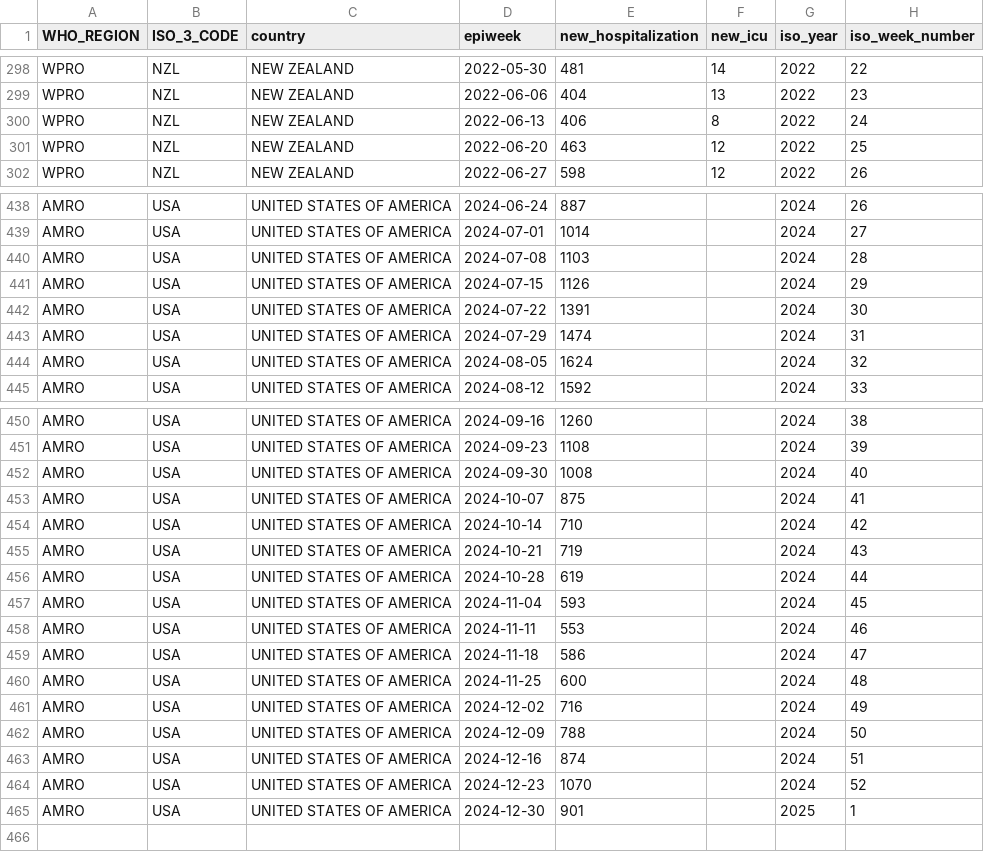
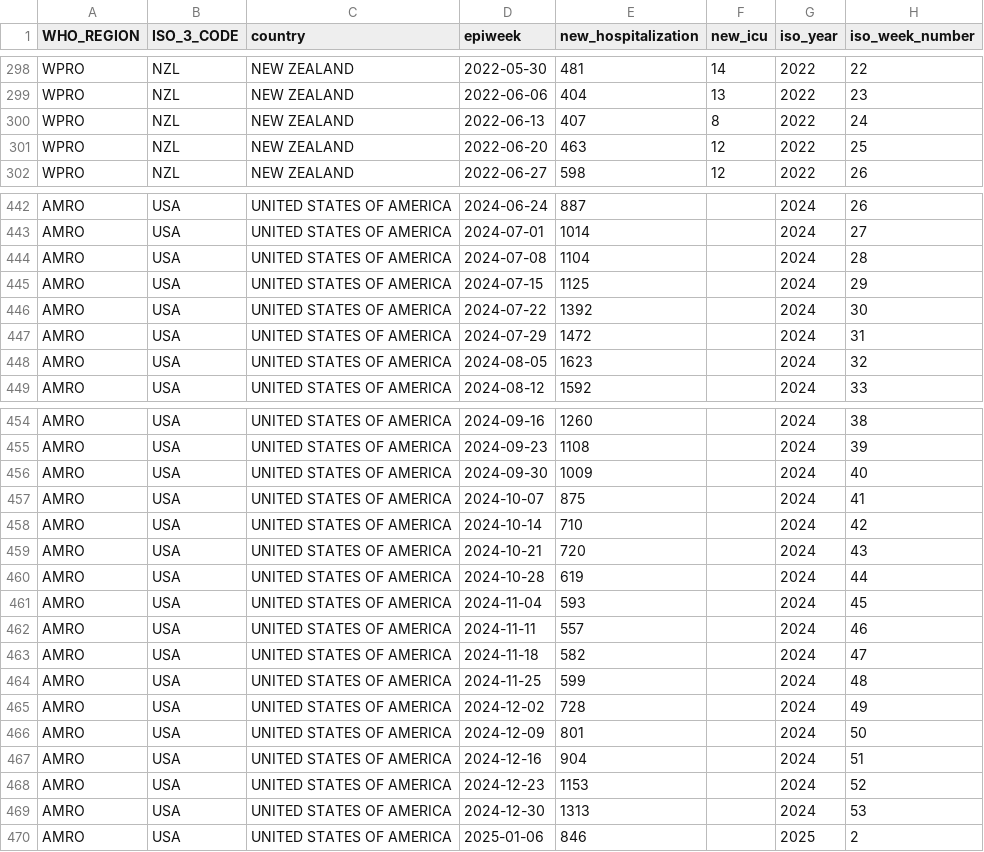
Before and after one commit to whocov/csv_weekly_hosp_icu, a CSV file: data/clean/historical_clean_data.csv, drawn as a sheet; only a part is shown, gaps mark what is left out; the diff covers the shown part only.

```diff
--- a/data/clean/historical_clean_data.csv
+++ b/data/clean/historical_clean_data.csv
@@ -299,3 +299,3 @@ WPRO,NZL,NEW ZEALAND,2022-05-30,481,14,2022,22
 WPRO,NZL,NEW ZEALAND,2022-06-06,404,13,2022,23
-WPRO,NZL,NEW ZEALAND,2022-06-13,406,8,2022,24
+WPRO,NZL,NEW ZEALAND,2022-06-13,407,8,2022,24
 WPRO,NZL,NEW ZEALAND,2022-06-20,463,12,2022,25
@@ -439,7 +443,7 @@ AMRO,USA,UNITED STATES OF AMERICA,2024-06-24,887,,2024,26
 AMRO,USA,UNITED STATES OF AMERICA,2024-07-01,1014,,2024,27
-AMRO,USA,UNITED STATES OF AMERICA,2024-07-08,1103,,2024,28
-AMRO,USA,UNITED STATES OF AMERICA,2024-07-15,1126,,2024,29
-AMRO,USA,UNITED STATES OF AMERICA,2024-07-22,1391,,2024,30
-AMRO,USA,UNITED STATES OF AMERICA,2024-07-29,1474,,2024,31
-AMRO,USA,UNITED STATES OF AMERICA,2024-08-05,1624,,2024,32
+AMRO,USA,UNITED STATES OF AMERICA,2024-07-08,1104,,2024,28
+AMRO,USA,UNITED STATES OF AMERICA,2024-07-15,1125,,2024,29
+AMRO,USA,UNITED STATES OF AMERICA,2024-07-22,1392,,2024,30
+AMRO,USA,UNITED STATES OF AMERICA,2024-07-29,1472,,2024,31
+AMRO,USA,UNITED STATES OF AMERICA,2024-08-05,1623,,2024,32
 AMRO,USA,UNITED STATES OF AMERICA,2024-08-12,1592,,2024,33
@@ -451,15 +455,16 @@ AMRO,USA,UNITED STATES OF AMERICA,2024-09-16,1260,,2024,38
 AMRO,USA,UNITED STATES OF AMERICA,2024-09-23,1108,,2024,39
-AMRO,USA,UNITED STATES OF AMERICA,2024-09-30,1008,,2024,40
+AMRO,USA,UNITED STATES OF AMERICA,2024-09-30,1009,,2024,40
 AMRO,USA,UNITED STATES OF AMERICA,2024-10-07,875,,2024,41
 AMRO,USA,UNITED STATES OF AMERICA,2024-10-14,710,,2024,42
-AMRO,USA,UNITED STATES OF AMERICA,2024-10-21,719,,2024,43
+AMRO,USA,UNITED STATES OF AMERICA,2024-10-21,720,,2024,43
 AMRO,USA,UNITED STATES OF AMERICA,2024-10-28,619,,2024,44
 AMRO,USA,UNITED STATES OF AMERICA,2024-11-04,593,,2024,45
-AMRO,USA,UNITED STATES OF AMERICA,2024-11-11,553,,2024,46
-AMRO,USA,UNITED STATES OF AMERICA,2024-11-18,586,,2024,47
-AMRO,USA,UNITED STATES OF AMERICA,2024-11-25,600,,2024,48
-AMRO,USA,UNITED STATES OF AMERICA,2024-12-02,716,,2024,49
-AMRO,USA,UNITED STATES OF AMERICA,2024-12-09,788,,2024,50
-AMRO,USA,UNITED STATES OF AMERICA,2024-12-16,874,,2024,51
-AMRO,USA,UNITED STATES OF AMERICA,2024-12-23,1070,,2024,52
-AMRO,USA,UNITED STATES OF AMERICA,2024-12-30,901,,2025,1
+AMRO,USA,UNITED STATES OF AMERICA,2024-11-11,557,,2024,46
+AMRO,USA,UNITED STATES OF AMERICA,2024-11-18,582,,2024,47
+AMRO,USA,UNITED STATES OF AMERICA,2024-11-25,599,,2024,48
+AMRO,USA,UNITED STATES OF AMERICA,2024-12-02,728,,2024,49
+AMRO,USA,UNITED STATES OF AMERICA,2024-12-09,801,,2024,50
+AMRO,USA,UNITED STATES OF AMERICA,2024-12-16,904,,2024,51
+AMRO,USA,UNITED STATES OF AMERICA,2024-12-23,1153,,2024,52
+AMRO,USA,UNITED STATES OF AMERICA,2024-12-30,1313,,2024,53
+AMRO,USA,UNITED STATES OF AMERICA,2025-01-06,846,,2025,2
```
Also changed, not shown: 4 added rows and 24 edited cells elsewhere in this file, historical_clean_data - USA sentinel.csv.
